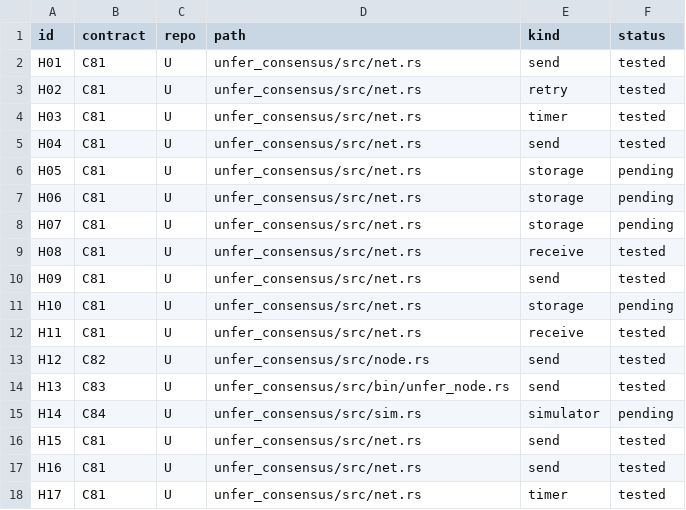
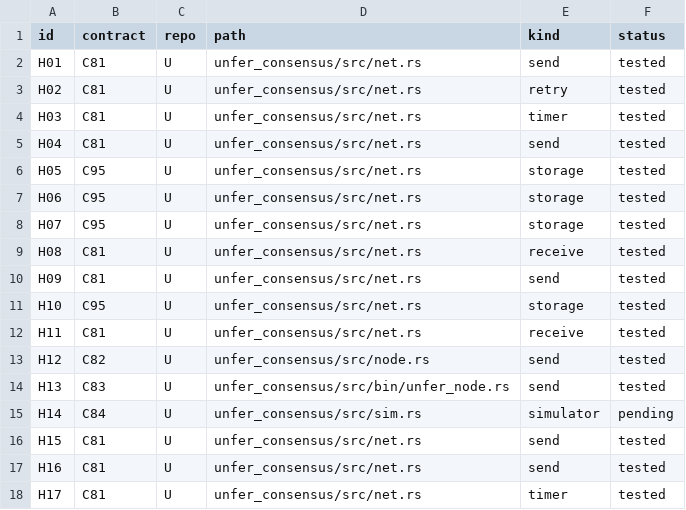
Before and after one commit to leonardopedro/australVM, a TSV file: docs/distributed/channel-hooks.tsv, drawn as a sheet.

```diff
--- a/docs/distributed/channel-hooks.tsv
+++ b/docs/distributed/channel-hooks.tsv
@@ -5,8 +5,8 @@ H03	C81	U	unfer_consensus/src/net.rs	timer	tested
 H04	C81	U	unfer_consensus/src/net.rs	send	tested
-H05	C81	U	unfer_consensus/src/net.rs	storage	pending
-H06	C81	U	unfer_consensus/src/net.rs	storage	pending
-H07	C81	U	unfer_consensus/src/net.rs	storage	pending
+H05	C95	U	unfer_consensus/src/net.rs	storage	tested
+H06	C95	U	unfer_consensus/src/net.rs	storage	tested
+H07	C95	U	unfer_consensus/src/net.rs	storage	tested
 H08	C81	U	unfer_consensus/src/net.rs	receive	tested
 H09	C81	U	unfer_consensus/src/net.rs	send	tested
-H10	C81	U	unfer_consensus/src/net.rs	storage	pending
+H10	C95	U	unfer_consensus/src/net.rs	storage	tested
 H11	C81	U	unfer_consensus/src/net.rs	receive	tested
```
Also changed, not shown: docs/distributed/contracts.tsv, 2 other files.
